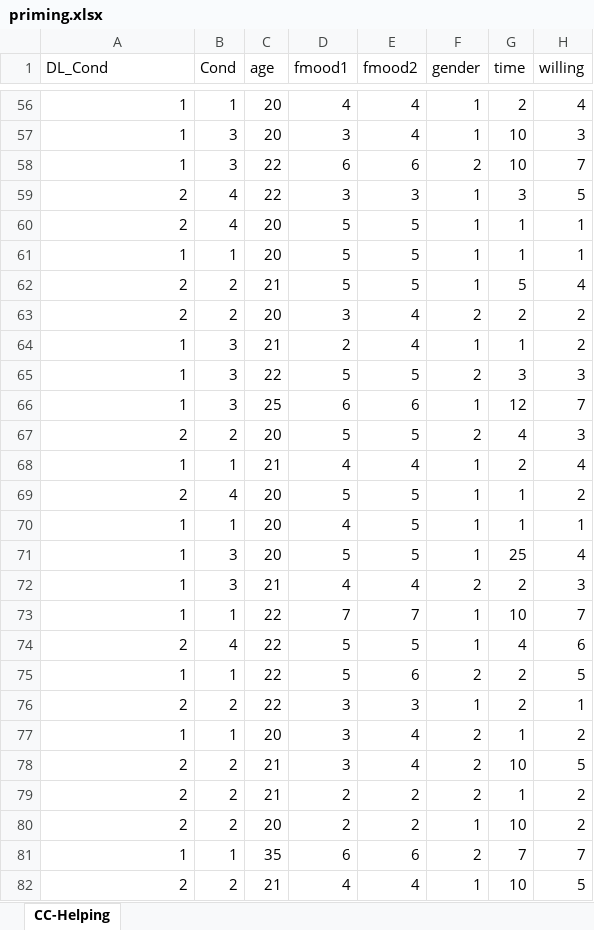
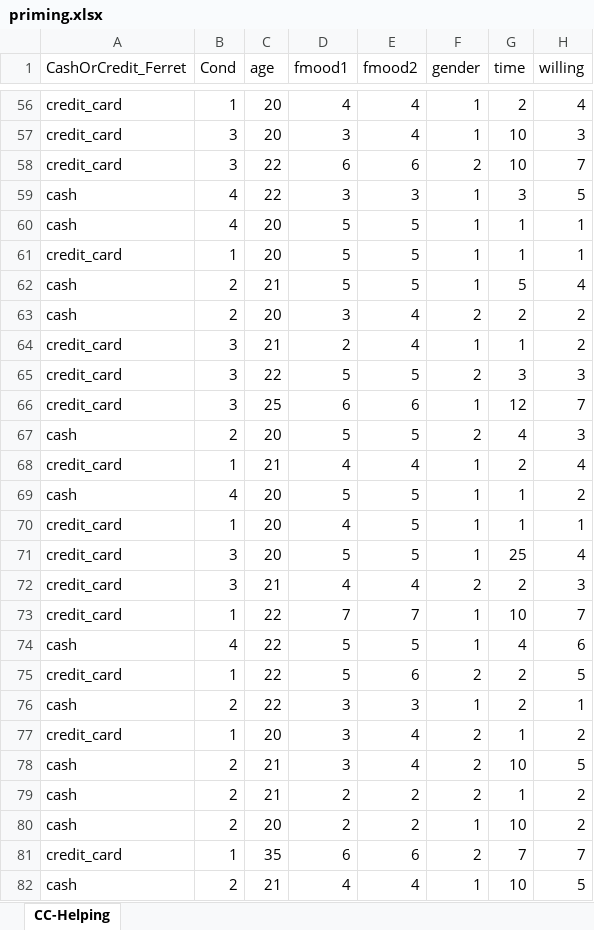
Before and after one commit to visdesignlab/ferret, an Excel workbook: dist/assets/data/priming.xlsx, sheet CC-Helping, drawn as a sheet; only a part is shown, gaps mark what is left out; values as stored, in another font and other column widths than the file's, no borders; the diff covers the shown part only; the diff names each change by its address in the sheet, - before the commit and + after, or states it on an @@ line.

```diff
--- a/dist/assets/data/priming.xlsx (sheet CC-Helping)
+++ b/dist/assets/data/priming.xlsx (sheet CC-Helping)
-A1: DL_Cond
+A1: CashOrCredit_Ferret
-A56:A58 (CashOrCredit_Ferret): 1
+A56:A58 (CashOrCredit_Ferret): credit_card
-A59:A60 (CashOrCredit_Ferret): 2
+A59:A60 (CashOrCredit_Ferret): cash
-A61 (CashOrCredit_Ferret): 1
+A61 (CashOrCredit_Ferret): credit_card
-A62:A63 (CashOrCredit_Ferret): 2
+A62:A63 (CashOrCredit_Ferret): cash
-A64:A66 (CashOrCredit_Ferret): 1
+A64:A66 (CashOrCredit_Ferret): credit_card
-A67 (CashOrCredit_Ferret): 2
+A67 (CashOrCredit_Ferret): cash
-A68 (CashOrCredit_Ferret): 1
+A68 (CashOrCredit_Ferret): credit_card
-A69 (CashOrCredit_Ferret): 2
+A69 (CashOrCredit_Ferret): cash
-A70:A73 (CashOrCredit_Ferret): 1
+A70:A73 (CashOrCredit_Ferret): credit_card
-A74 (CashOrCredit_Ferret): 2
+A74 (CashOrCredit_Ferret): cash
-A75 (CashOrCredit_Ferret): 1
+A75 (CashOrCredit_Ferret): credit_card
-A76 (CashOrCredit_Ferret): 2
+A76 (CashOrCredit_Ferret): cash
-A77 (CashOrCredit_Ferret): 1
+A77 (CashOrCredit_Ferret): credit_card
-A78:A80 (CashOrCredit_Ferret): 2
+A78:A80 (CashOrCredit_Ferret): cash
-A81 (CashOrCredit_Ferret): 1
+A81 (CashOrCredit_Ferret): credit_card
-A82 (CashOrCredit_Ferret): 2
+A82 (CashOrCredit_Ferret): cash
```
Also changed, not shown: 67 edited cells elsewhere in this sheet, dist/assets/data/covid.xlsx, dist/assets/data/gaming.xlsx, 25 other files.
